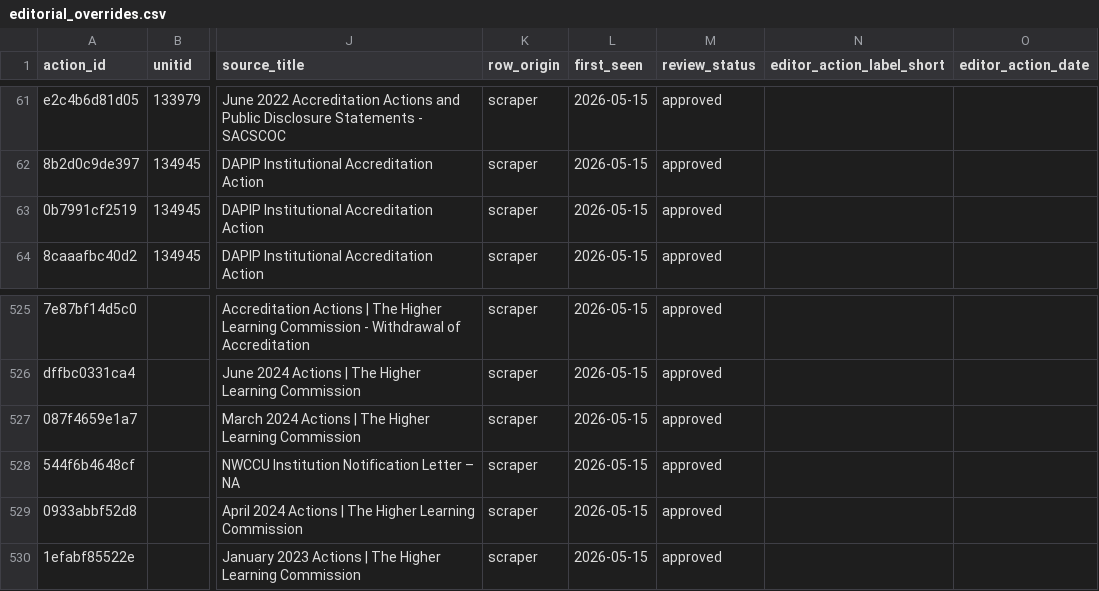
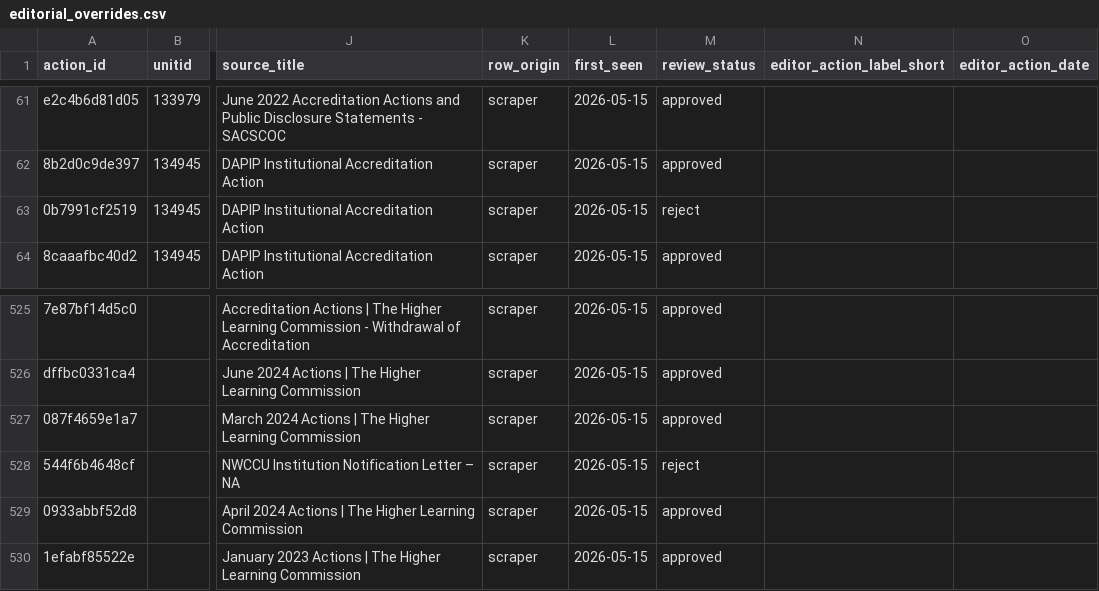
Before and after one commit to marinav13/financial-health-tracker, a CSV file: data_pipelines/accreditation/editorial_overrides.csv, drawn as a sheet; only a part is shown, gaps mark what is left out; the diff names each change by its address in the sheet, - before the commit and + after, or states it on an @@ line.

```diff
--- a/data_pipelines/accreditation/editorial_overrides.csv
+++ b/data_pipelines/accreditation/editorial_overrides.csv
-M63 (review_status): approved
+M63 (review_status): reject
-M528 (review_status): approved
+M528 (review_status): reject
```
Also changed, not shown: 5 other files.
